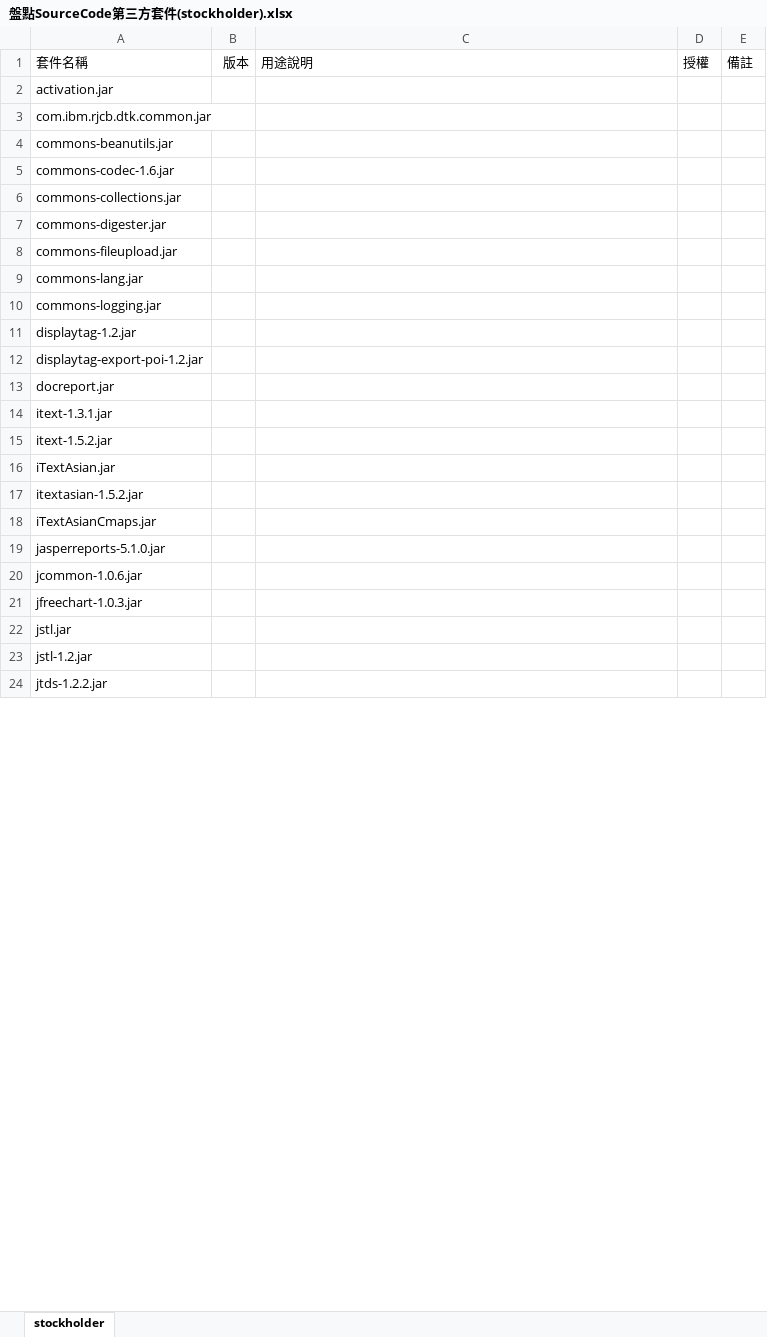
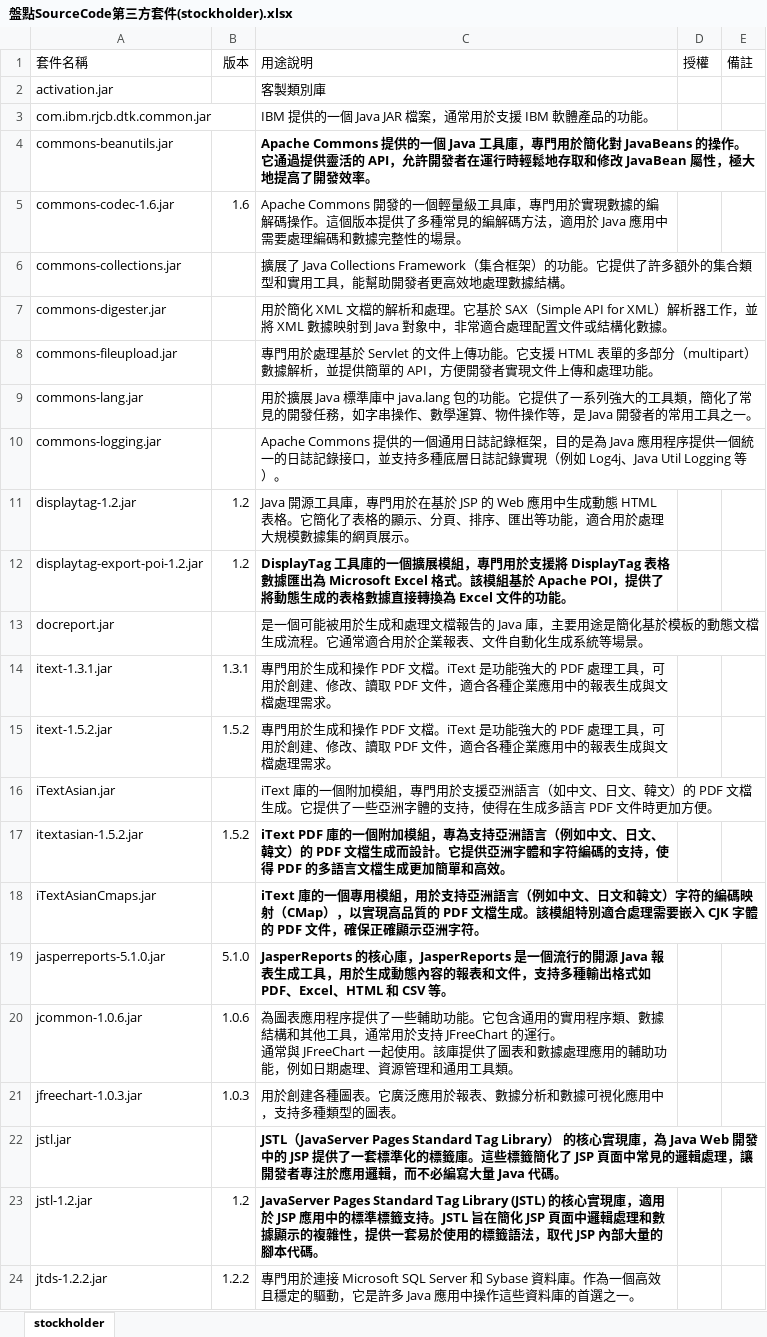
Before and after one commit to pohua920/easyTest, an Excel workbook: doc/盤點SourceCode第三方套件(stockholder).xlsx, sheet stockholder, drawn as a sheet; only a part is shown; values as stored, in another font and other column widths than the file's, no borders; ↵ is a line break in a cell; the diff covers the shown part only; the diff names each change by its address in the sheet, - before the commit and + after, or states it on an @@ line.

```diff
--- a/doc/盤點SourceCode第三方套件(stockholder).xlsx (sheet stockholder)
+++ b/doc/盤點SourceCode第三方套件(stockholder).xlsx (sheet stockholder)
-C2: (empty)
+C2: 客製類別庫
-C3: (empty)
+C3: IBM 提供的一個 Java JAR 檔案，通常用於支援 IBM 軟體產品的功能。
-C4: (empty)
+C4: Apache Commons 提供的一個 Java 工具庫，專門用於簡化對 JavaBeans 的操作。它通過提供靈活的 API，允許開發者在運行時輕鬆地存取和修改 JavaBean 屬性，極大地提高了開發效率。
-B5: (empty)
+B5: 1.6
-C5: (empty)
+C5: Apache Commons 開發的一個輕量級工具庫，專門用於實現數據的編解碼操作。這個版本提供了多種常見的編解碼方法，適用於 Java 應用中需要處理編碼和數據完整性的場景。
-C6: (empty)
+C6: 擴展了 Java Collections Framework（集合框架）的功能。它提供了許多額外的集合類型和實用工具，能幫助開發者更高效地處理數據結構。
-C7: (empty)
+C7: 用於簡化 XML 文檔的解析和處理。它基於 SAX（Simple API for XML）解析器工作，並將 XML 數據映射到 Java 對象中，非常適合處理配置文件或結構化數據。
-C8: (empty)
+C8: 專門用於處理基於 Servlet 的文件上傳功能。它支援 HTML 表單的多部分（multipart）數據解析，並提供簡單的 API，方便開發者實現文件上傳和處理功能。
-C9: (empty)
+C9: 用於擴展 Java 標準庫中 java.lang 包的功能。它提供了一系列強大的工具類，簡化了常見的開發任務，如字串操作、數學運算、物件操作等，是 Java 開發者的常用工具之一。
-C10: (empty)
+C10: Apache Commons 提供的一個通用日誌記錄框架，目的是為 Java 應用程序提供一個統一的日誌記錄接口，並支持多種底層日誌記錄實現（例如 Log4j、Java Util Logging 等）。
-B11:B12: (empty)
+B11:B12: 1.2
-C11: (empty)
+C11: Java 開源工具庫，專門用於在基於 JSP 的 Web 應用中生成動態 HTML 表格。它簡化了表格的顯示、分頁、排序、匯出等功能，適合用於處理大規模數據集的網頁展示。
-C12: (empty)
+C12: DisplayTag 工具庫的一個擴展模組，專門用於支援將 DisplayTag 表格數據匯出為 Microsoft Excel 格式。該模組基於 Apache POI，提供了將動態生成的表格數據直接轉換為 Excel 文件的功能。
-C13: (empty)
+C13: 是一個可能被用於生成和處理文檔報告的 Java 庫，主要用途是簡化基於模板的動態文檔生成流程。它通常適合用於企業報表、文件自動化生成系統等場景。
-B14: (empty)
+B14: 1.3.1
-C14:C15: (empty)
+C14:C15: 專門用於生成和操作 PDF 文檔。iText 是功能強大的 PDF 處理工具，可用於創建、修改、讀取 PDF 文件，適合各種企業應用中的報表生成與文檔處理需求。
-B15: (empty)
+B15: 1.5.2
-C16: (empty)
+C16: iText 庫的一個附加模組，專門用於支援亞洲語言（如中文、日文、韓文）的 PDF 文檔生成。它提供了一些亞洲字體的支持，使得在生成多語言 PDF 文件時更加方便。
-B17: (empty)
+B17: 1.5.2
-C17: (empty)
+C17: iText PDF 庫的一個附加模組，專為支持亞洲語言（例如中文、日文、韓文）的 PDF 文檔生成而設計。它提供亞洲字體和字符編碼的支持，使得 PDF 的多語言文檔生成更加簡單和高效。
-C18: (empty)
+C18: iText 庫的一個專用模組，用於支持亞洲語言（例如中文、日文和韓文）字符的編碼映射（CMap），以實現高品質的 PDF 文檔生成。該模組特別適合處理需要嵌入 CJK 字體的 PDF 文件，確保正確顯示亞洲字符。
-B19: (empty)
+B19: 5.1.0
-C19: (empty)
+C19: JasperReports 的核心庫，JasperReports 是一個流行的開源 Java 報表生成工具，用於生成動態內容的報表和文件，支持多種輸出格式如 PDF、Excel、HTML 和 CSV 等。
-B20: (empty)
+B20: 1.0.6
-C20: (empty)
+C20: 為圖表應用程序提供了一些輔助功能。它包含通用的實用程序類、數據結構和其他工具，通常用於支持 JFreeChart 的運行。 ↵ 通常與 JFreeChart 一起使用。該庫提供了圖表和數據處理應用的輔助功能，例如日期處理、資源管理和通用工具類。
-B21: (empty)
+B21: 1.0.3
-C21: (empty)
+C21: 用於創建各種圖表。它廣泛應用於報表、數據分析和數據可視化應用中，支持多種類型的圖表。
-C22: (empty)
+C22: JSTL（JavaServer Pages Standard Tag Library） 的核心實現庫，為 Java Web 開發中的 JSP 提供了一套標準化的標籤庫。這些標籤簡化了 JSP 頁面中常見的邏輯處理，讓開發者專注於應用邏輯，而不必編寫大量 Java 代碼。
-B23: (empty)
+B23: 1.2
-C23: (empty)
+C23: JavaServer Pages Standard Tag Library (JSTL) 的核心實現庫，適用於 JSP 應用中的標準標籤支持。JSTL 旨在簡化 JSP 頁面中邏輯處理和數據顯示的複雜性，提供一套易於使用的標籤語法，取代 JSP 內部大量的腳本代碼。
-B24: (empty)
+B24: 1.2.2
-C24: (empty)
+C24: 專門用於連接 Microsoft SQL Server 和 Sybase 資料庫。作為一個高效且穩定的驅動，它是許多 Java 應用中操作這些資料庫的首選之一。
```
Also changed, not shown: 1 removed row and 11 edited cells elsewhere in this sheet.
